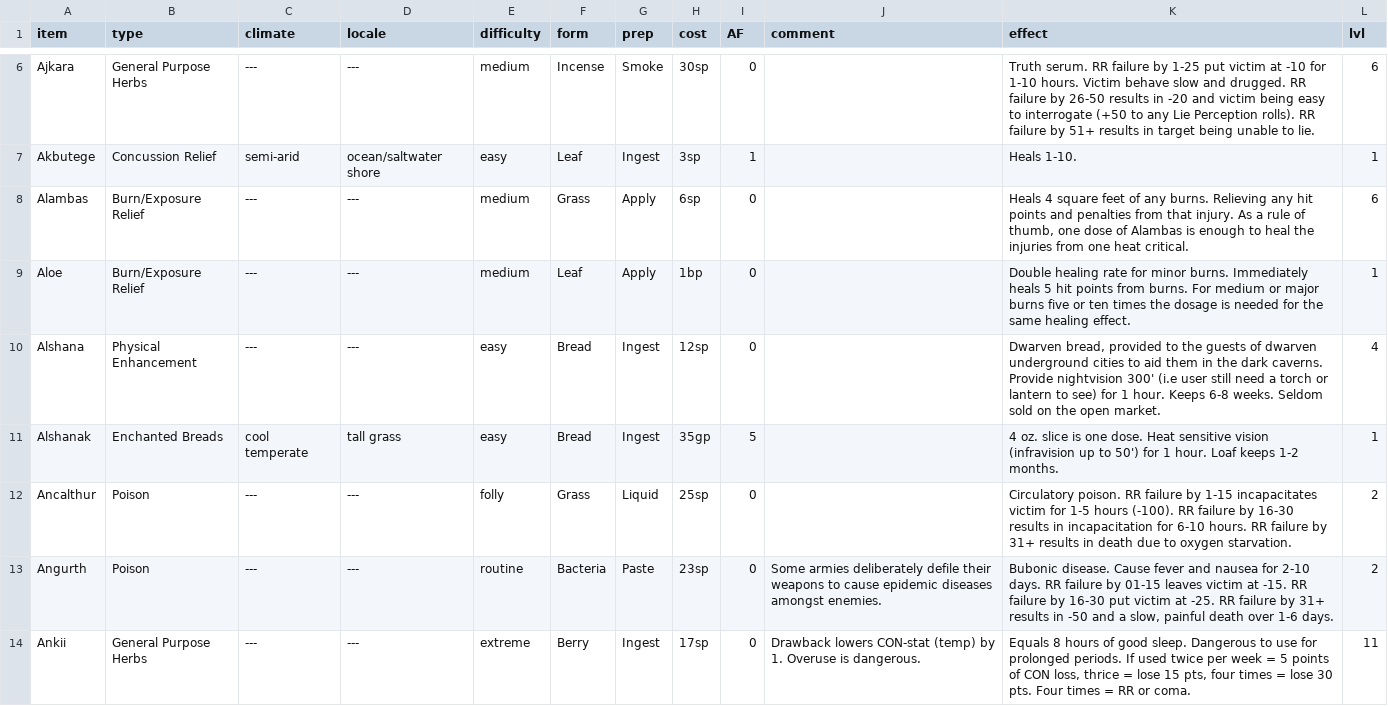
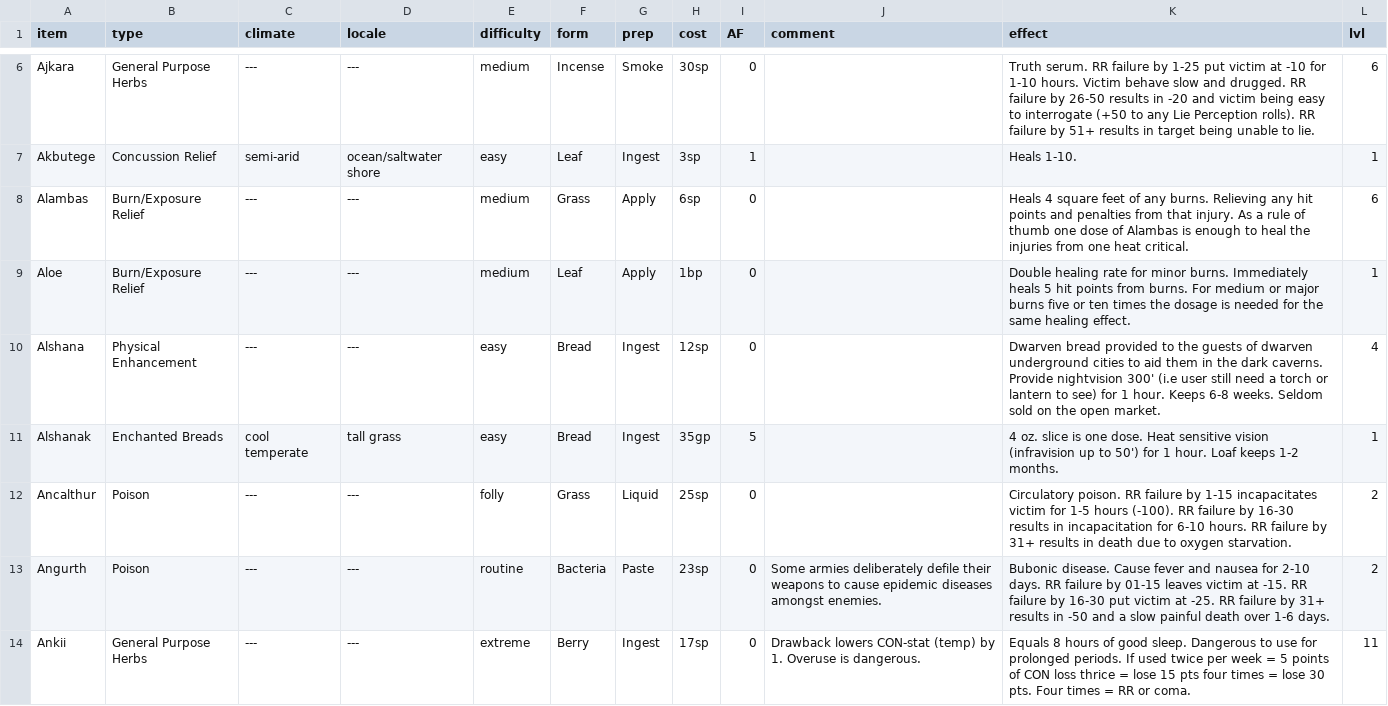
Before and after one commit to olmongol/rpg-tools, a CSV file: src/data/default/inventory/herbs.csv, drawn as a sheet; only a part is shown, gaps mark what is left out; the diff covers the shown part only.

```diff
--- a/src/data/default/inventory/herbs.csv
+++ b/src/data/default/inventory/herbs.csv
@@ -7,8 +7,8 @@ Ajkara,General Purpose Herbs,---,---,medium,Incense,Smoke,30sp,0,,Truth serum. R
 Akbutege,Concussion Relief,semi-arid,ocean/saltwater shore,easy,Leaf,Ingest,3sp,1,,Heals 1-10.,1
-Alambas,Burn/Exposure Relief,---,---,medium,Grass,Apply,6sp,0,,"Heals 4 square feet of any burns. Relieving any hit points and penalties from that injury. As a rule of thumb, one dose of Alambas is enough to heal the injuries from one heat critical.",6
+Alambas,Burn/Exposure Relief,---,---,medium,Grass,Apply,6sp,0,,Heals 4 square feet of any burns. Relieving any hit points and penalties from that injury. As a rule of thumb one dose of Alambas is enough to heal the injuries from one heat critical.,6
 Aloe,Burn/Exposure Relief,---,---,medium,Leaf,Apply,1bp,0,,Double healing rate for minor burns. Immediately heals 5 hit points from burns. For medium or major burns five or ten times the dosage is needed for the same healing effect.,1
-Alshana,Physical Enhancement,---,---,easy,Bread,Ingest,12sp,0,,"Dwarven bread, provided to the guests of dwarven underground cities to aid them in the dark caverns. Provide nightvision 300' (i.e user still need a torch or lantern to see) for 1 hour. Keeps 6-8 weeks. Seldom sold on the open market.",4
+Alshana,Physical Enhancement,---,---,easy,Bread,Ingest,12sp,0,,Dwarven bread provided to the guests of dwarven underground cities to aid them in the dark caverns. Provide nightvision 300' (i.e user still need a torch or lantern to see) for 1 hour. Keeps 6-8 weeks. Seldom sold on the open market.,4
 Alshanak,Enchanted Breads,cool temperate,tall grass,easy,Bread,Ingest,35gp,5,,4 oz. slice is one dose. Heat sensitive vision (infravision up to 50') for 1 hour. Loaf keeps 1-2 months.,1
 Ancalthur,Poison,---,---,folly,Grass,Liquid,25sp,0,,Circulatory poison. RR failure by 1-15 incapacitates victim for 1-5 hours (-100). RR failure by 16-30 results in incapacitation for 6-10 hours. RR failure by 31+ results in death due to oxygen starvation.,2
-Angurth,Poison,---,---,routine,Bacteria,Paste,23sp,0,Some armies deliberately defile their weapons to cause epidemic diseases amongst enemies.,"Bubonic disease. Cause fever and nausea for 2-10 days. RR failure by 01-15 leaves victim at -15. RR failure by 16-30 put victim at -25. RR failure by 31+ results in -50 and a slow, painful death over 1-6 days.",2
-Ankii,General Purpose Herbs,---,---,extreme,Berry,Ingest,17sp,0,Drawback lowers CON-stat (temp) by 1. Overuse is dangerous.,"Equals 8 hours of good sleep. Dangerous to use for prolonged periods. If used twice per week = 5 points of CON loss, thrice = lose 15 pts, four times = lose 30 pts. Four times = RR or coma.",11
+Angurth,Poison,---,---,routine,Bacteria,Paste,23sp,0,Some armies deliberately defile their weapons to cause epidemic diseases amongst enemies.,Bubonic disease. Cause fever and nausea for 2-10 days. RR failure by 01-15 leaves victim at -15. RR failure by 16-30 put victim at -25. RR failure by 31+ results in -50 and a slow painful death over 1-6 days.,2
+Ankii,General Purpose Herbs,---,---,extreme,Berry,Ingest,17sp,0,Drawback lowers CON-stat (temp) by 1. Overuse is dangerous.,Equals 8 hours of good sleep. Dangerous to use for prolonged periods. If used twice per week = 5 points of CON loss thrice = lose 15 pts four times = lose 30 pts. Four times = RR or coma.,11
```
Also changed, not shown: 150 edited cells elsewhere in this file, 2 other files.
